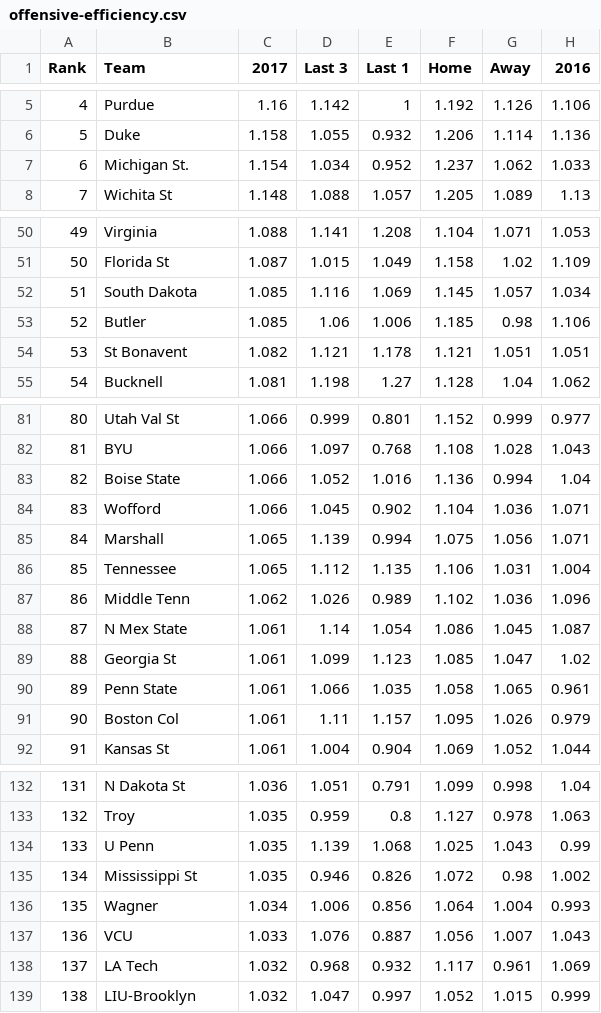
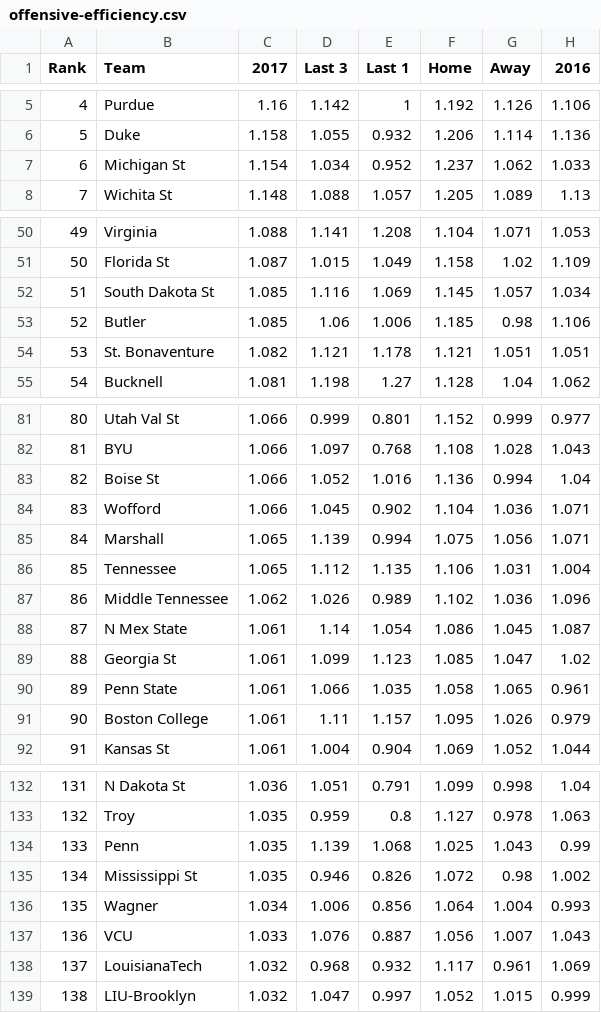
Before and after one commit to cmatzenbach/march-madness-algorithm-contest, a CSV file: data/offensive-efficiency.csv, drawn as a sheet; only a part is shown, gaps mark what is left out; the diff covers the shown part only.

```diff
--- a/data/offensive-efficiency.csv
+++ b/data/offensive-efficiency.csv
@@ -6,3 +6,3 @@ Rank,Team,2017,Last 3,Last 1,Home,Away,2016
 5,Duke,1.158,1.055,0.932,1.206,1.114,1.136
-6,Michigan St.,1.154,1.034,0.952,1.237,1.062,1.033
+6,Michigan St,1.154,1.034,0.952,1.237,1.062,1.033
 7,Wichita St,1.148,1.088,1.057,1.205,1.089,1.13
@@ -51,5 +51,5 @@ Rank,Team,2017,Last 3,Last 1,Home,Away,2016
 50,Florida St,1.087,1.015,1.049,1.158,1.02,1.109
-51,South Dakota,1.085,1.116,1.069,1.145,1.057,1.034
+51,South Dakota St,1.085,1.116,1.069,1.145,1.057,1.034
 52,Butler,1.085,1.06,1.006,1.185,0.98,1.106
-53,St Bonavent,1.082,1.121,1.178,1.121,1.051,1.051
+53,St. Bonaventure,1.082,1.121,1.178,1.121,1.051,1.051
 54,Bucknell,1.081,1.198,1.27,1.128,1.04,1.062
@@ -82,3 +82,3 @@ Rank,Team,2017,Last 3,Last 1,Home,Away,2016
 81,BYU,1.066,1.097,0.768,1.108,1.028,1.043
-82,Boise State,1.066,1.052,1.016,1.136,0.994,1.04
+82,Boise St,1.066,1.052,1.016,1.136,0.994,1.04
 83,Wofford,1.066,1.045,0.902,1.104,1.036,1.071
@@ -86,3 +86,3 @@ Rank,Team,2017,Last 3,Last 1,Home,Away,2016
 85,Tennessee,1.065,1.112,1.135,1.106,1.031,1.004
-86,Middle Tenn,1.062,1.026,0.989,1.102,1.036,1.096
+86,Middle Tennessee,1.062,1.026,0.989,1.102,1.036,1.096
 87,N Mex State,1.061,1.14,1.054,1.086,1.045,1.087
@@ -90,3 +90,3 @@ Rank,Team,2017,Last 3,Last 1,Home,Away,2016
 89,Penn State,1.061,1.066,1.035,1.058,1.065,0.961
-90,Boston Col,1.061,1.11,1.157,1.095,1.026,0.979
+90,Boston College,1.061,1.11,1.157,1.095,1.026,0.979
 91,Kansas St,1.061,1.004,0.904,1.069,1.052,1.044
@@ -133,3 +133,3 @@ Rank,Team,2017,Last 3,Last 1,Home,Away,2016
 132,Troy,1.035,0.959,0.8,1.127,0.978,1.063
-133,U Penn,1.035,1.139,1.068,1.025,1.043,0.99
+133,Penn,1.035,1.139,1.068,1.025,1.043,0.99
 134,Mississippi St,1.035,0.946,0.826,1.072,0.98,1.002
@@ -137,3 +137,3 @@ Rank,Team,2017,Last 3,Last 1,Home,Away,2016
 136,VCU,1.033,1.076,0.887,1.056,1.007,1.043
-137,LA Tech,1.032,0.968,0.932,1.117,0.961,1.069
+137,LouisianaTech,1.032,0.968,0.932,1.117,0.961,1.069
 138,LIU-Brooklyn,1.032,1.047,0.997,1.052,1.015,0.999
```
Also changed, not shown: 8 edited cells elsewhere in this file, data/adjusted-efficiency-margin.csv, data/defensive-efficiency.csv, 1 other file.
